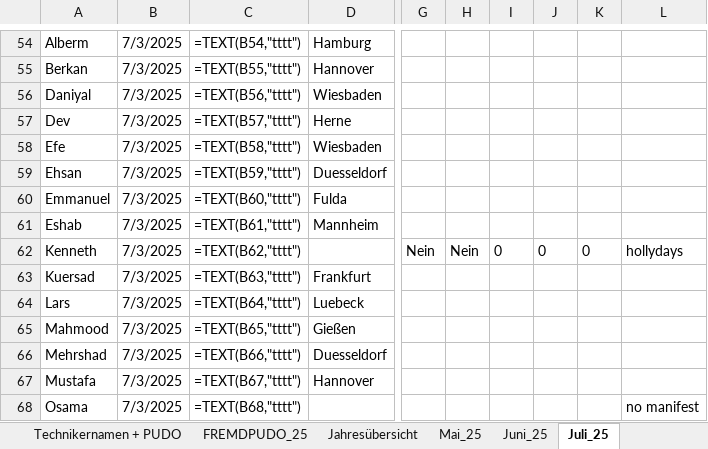
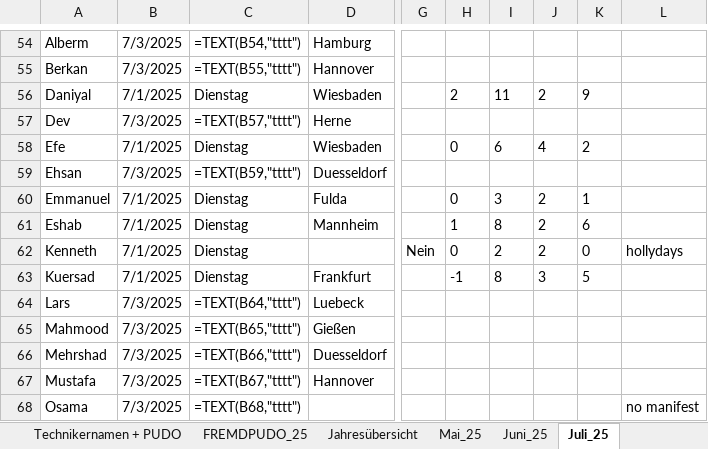
Before and after one commit to erenzmk/Dispatch, an Excel workbook: data/Liste.xlsx, sheet Juli_25, drawn as a sheet; only a part is shown, gaps mark what is left out; values as stored, in another font and other column widths than the file's, no borders; formulas without a stored value are shown as written; the diff covers the shown part only; the diff names each change by its address in the sheet, - before the commit and + after, or states it on an @@ line.

```diff
--- a/data/Liste.xlsx (sheet Juli_25)
+++ b/data/Liste.xlsx (sheet Juli_25)
-B56: 7/3/2025
+B56: 7/1/2025
-C56: =TEXT(B56,"tttt")
+C56: Dienstag
-H56: (empty)
+H56: 2
-I56: (empty)
+I56: 11
-J56: (empty)
+J56: 2
-K56: (empty)
+K56: 9
-B58: 7/3/2025
+B58: 7/1/2025
-C58: =TEXT(B58,"tttt")
+C58: Dienstag
-H58: (empty)
+H58: 0
-I58: (empty)
+I58: 6
-J58: (empty)
+J58: 4
-K58: (empty)
+K58: 2
-B60:B63: 7/3/2025
+B60:B63: 7/1/2025
-C60: =TEXT(B60,"tttt")
+C60: Dienstag
-H60: (empty)
+H60: 0
-I60: (empty)
+I60: 3
-J60:J61: (empty)
+J60:J61: 2
-K60: (empty)
+K60: 1
-C61: =TEXT(B61,"tttt")
+C61: Dienstag
-H61: (empty)
+H61: 1
-I61: (empty)
+I61: 8
-K61: (empty)
+K61: 6
-C62: =TEXT(B62,"tttt")
+C62: Dienstag
-H62: Nein
+H62: 0
-I62: 0
+I62: 2
-J62: 0
+J62: 2
-C63: =TEXT(B63,"tttt")
+C63: Dienstag
-H63: (empty)
+H63: -1
-I63: (empty)
+I63: 8
-J63: (empty)
+J63: 3
-K63: (empty)
+K63: 5
```
Also changed, not shown: 156 edited cells elsewhere in this sheet.
